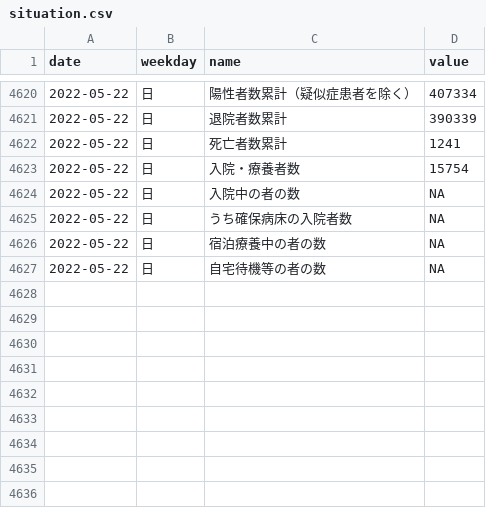
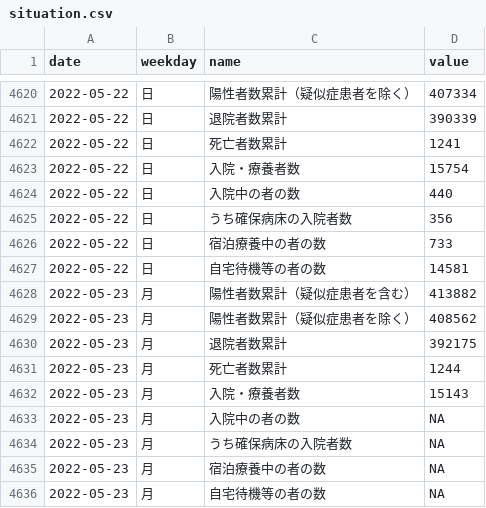
Before and after one commit to kzktmr/Covid19Dashboard, a CSV file: data/situation.csv, drawn as a sheet; only a part is shown, gaps mark what is left out.

Commit message:
Data updated

```diff
--- a/data/situation.csv
+++ b/data/situation.csv
@@ -4623,5 +4623,14 @@ date,weekday,name,value
 2022-05-22,日,入院・療養者数,15754
-2022-05-22,日,入院中の者の数,NA
-2022-05-22,日,うち確保病床の入院者数,NA
-2022-05-22,日,宿泊療養中の者の数,NA
-2022-05-22,日,自宅待機等の者の数,NA
+2022-05-22,日,入院中の者の数,440
+2022-05-22,日,うち確保病床の入院者数,356
+2022-05-22,日,宿泊療養中の者の数,733
+2022-05-22,日,自宅待機等の者の数,14581
+2022-05-23,月,陽性者数累計（疑似症患者を含む）,413882
+2022-05-23,月,陽性者数累計（疑似症患者を除く）,408562
+2022-05-23,月,退院者数累計,392175
+2022-05-23,月,死亡者数累計,1244
+2022-05-23,月,入院・療養者数,15143
+2022-05-23,月,入院中の者の数,NA
+2022-05-23,月,うち確保病床の入院者数,NA
+2022-05-23,月,宿泊療養中の者の数,NA
+2022-05-23,月,自宅待機等の者の数,NA
```
Also changed, not shown: data/inspection.csv, data/newlycases.csv.
